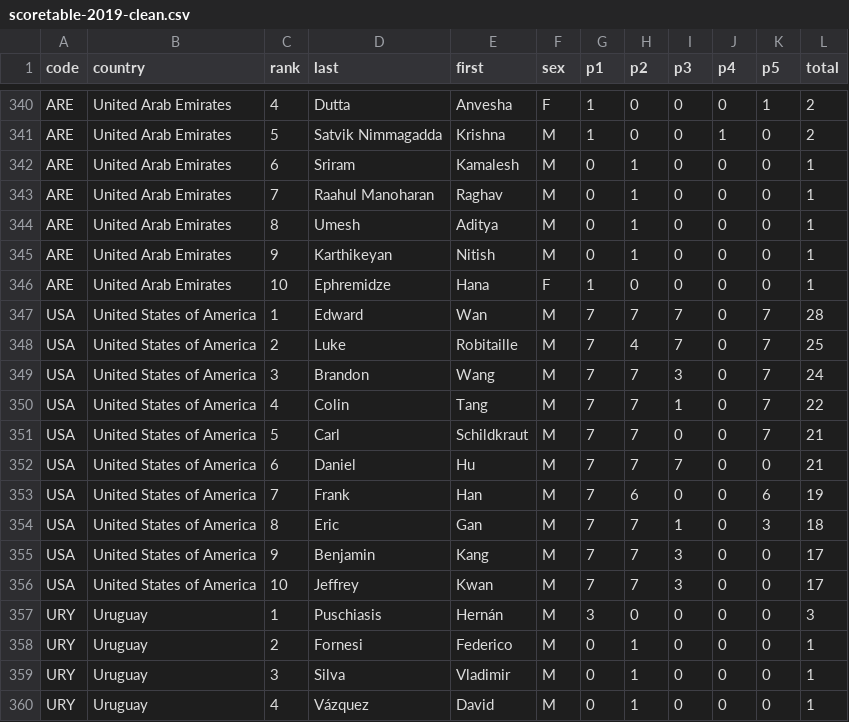
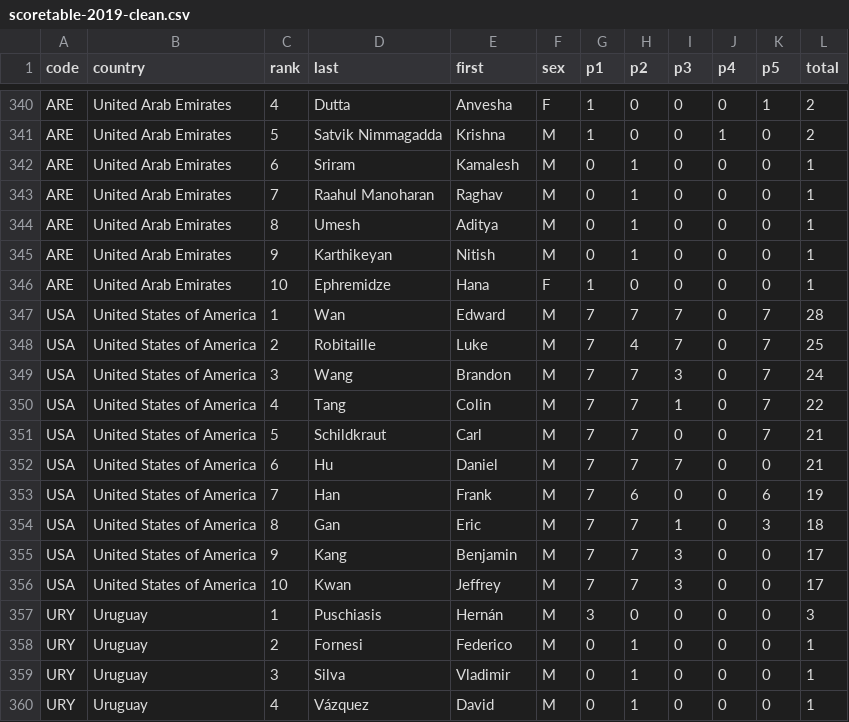
Before and after one commit to leomtz/apmowebsite, a CSV file: data/data_clean/scoretable-2019-clean.csv, drawn as a sheet; only a part is shown, gaps mark what is left out.

Commit message:
Inverted USA names
USA names were sent as "First  Name", "Last Name", so they were reversed. This was corrected. Also, minor Readme changes.

```diff
--- a/data/data_clean/scoretable-2019-clean.csv
+++ b/data/data_clean/scoretable-2019-clean.csv
@@ -346,12 +346,12 @@ ARE,United Arab Emirates,9,Karthikeyan,Nitish,M,0,1,0,0,0,1
 ARE,United Arab Emirates,10,Ephremidze,Hana,F,1,0,0,0,0,1
-USA,United States of America,1,Edward,Wan,M,7,7,7,0,7,28
-USA,United States of America,2,Luke,Robitaille,M,7,4,7,0,7,25
-USA,United States of America,3,Brandon,Wang,M,7,7,3,0,7,24
-USA,United States of America,4,Colin,Tang,M,7,7,1,0,7,22
-USA,United States of America,5,Carl,Schildkraut,M,7,7,0,0,7,21
-USA,United States of America,6,Daniel,Hu,M,7,7,7,0,0,21
-USA,United States of America,7,Frank,Han,M,7,6,0,0,6,19
-USA,United States of America,8,Eric,Gan,M,7,7,1,0,3,18
-USA,United States of America,9,Benjamin,Kang,M,7,7,3,0,0,17
-USA,United States of America,10,Jeffrey,Kwan,M,7,7,3,0,0,17
+USA,United States of America,1,Wan,Edward,M,7,7,7,0,7,28
+USA,United States of America,2,Robitaille,Luke,M,7,4,7,0,7,25
+USA,United States of America,3,Wang,Brandon,M,7,7,3,0,7,24
+USA,United States of America,4,Tang,Colin,M,7,7,1,0,7,22
+USA,United States of America,5,Schildkraut,Carl,M,7,7,0,0,7,21
+USA,United States of America,6,Hu,Daniel,M,7,7,7,0,0,21
+USA,United States of America,7,Han,Frank,M,7,6,0,0,6,19
+USA,United States of America,8,Gan,Eric,M,7,7,1,0,3,18
+USA,United States of America,9,Kang,Benjamin,M,7,7,3,0,0,17
+USA,United States of America,10,Kwan,Jeffrey,M,7,7,3,0,0,17
 URY,Uruguay,1,Puschiasis ,Hernán,M,3,0,0,0,0,3
```
Also changed, not shown: data/reports/score_awards_2019.csv, 3 other files.
